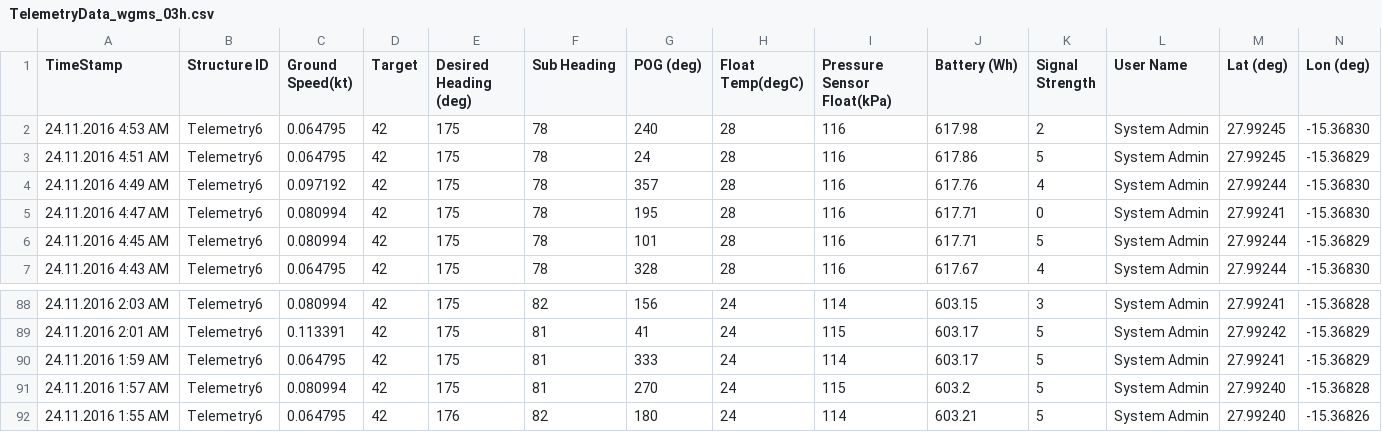
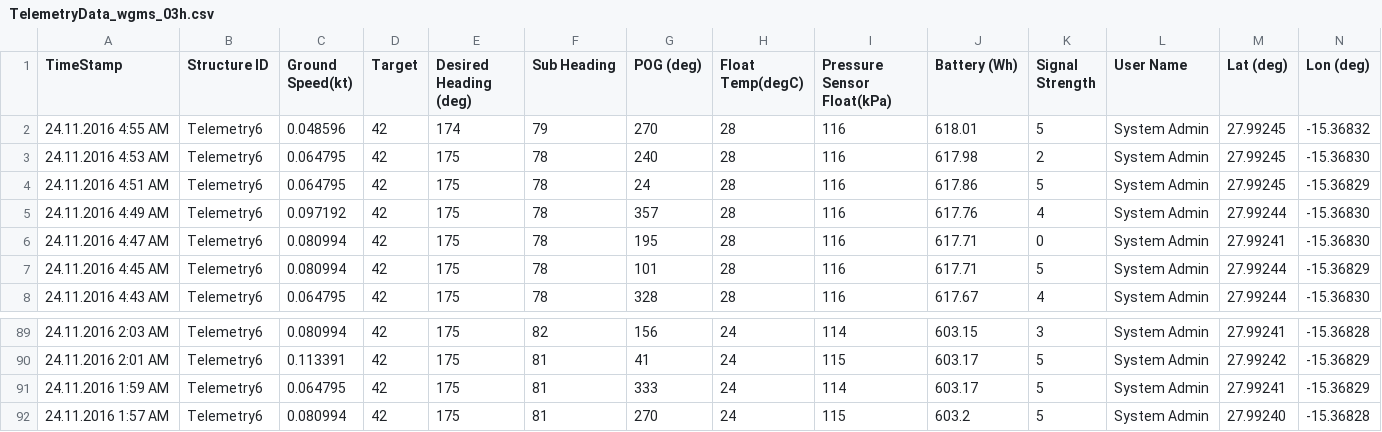
Before and after one commit to marum-waveglider/marum-waveglider.github.io, a CSV file: TelemetryData/TelemetryData_wgms_03h.csv, drawn as a sheet; only a part is shown, gaps mark what is left out; removed rows and columns are numbered as before the commit, all else as after; rows hold the shown columns only; the diff names each change by its address in the sheet, - before the commit and + after, or states it on an @@ line.

```diff
--- a/TelemetryData/TelemetryData_wgms_03h.csv
+++ b/TelemetryData/TelemetryData_wgms_03h.csv
+row 2: 24.11.2016 4:55 AM | Telemetry6 | 0.048596 | 42 | 174 | 79 | 270 | 28 | 116 | 618.01 | 5 | System Admin | 27.99245 | -15.36832
-row 92: 24.11.2016 1:55 AM | Telemetry6 | 0.064795 | 42 | 176 | 82 | 180 | 24 | 114 | 603.21 | 5 | System Admin | 27.99240 | -15.36826
```
Also changed, not shown: TelemetryData/TelemetryData_wgms_06h.csv.
